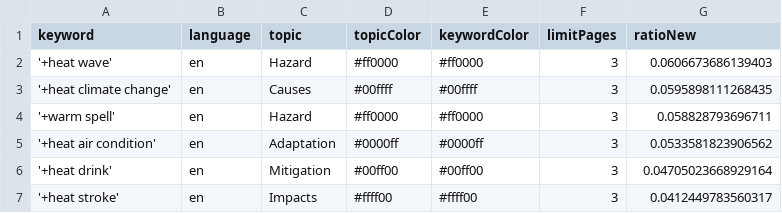
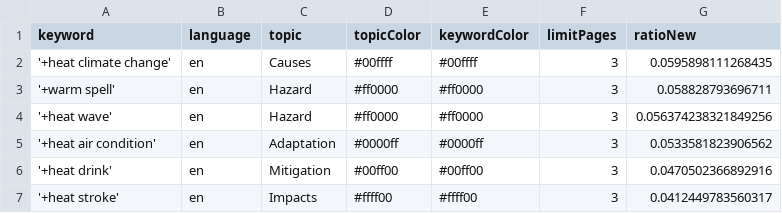
Before and after one commit to magaliekathrin-news/HeatIsComing, a CSV file: keywords.csv, drawn as a sheet.

Commit message:
Commit from GitHub Actions (harvest:0.0)

```diff
--- a/keywords.csv
+++ b/keywords.csv
@@ -1,7 +1,7 @@
 keyword,language,topic,topicColor,keywordColor,limitPages,ratioNew
-'+heat wave',en,Hazard,#ff0000,#ff0000,3,0.0606673686139403
 '+heat climate change',en,Causes,#00ffff,#00ffff,3,0.0595898111268435
 '+warm spell',en,Hazard,#ff0000,#ff0000,3,0.058828793696711
+'+heat wave',en,Hazard,#ff0000,#ff0000,3,0.056374238321849256
 '+heat air condition',en,Adaptation,#0000ff,#0000ff,3,0.0533581823906562
-'+heat drink',en,Mitigation,#00ff00,#00ff00,3,0.04705023668929164
+'+heat drink',en,Mitigation,#00ff00,#00ff00,3,0.0470502366892916
 '+heat stroke',en,Impacts,#ffff00,#ffff00,3,0.0412449783560317
```
